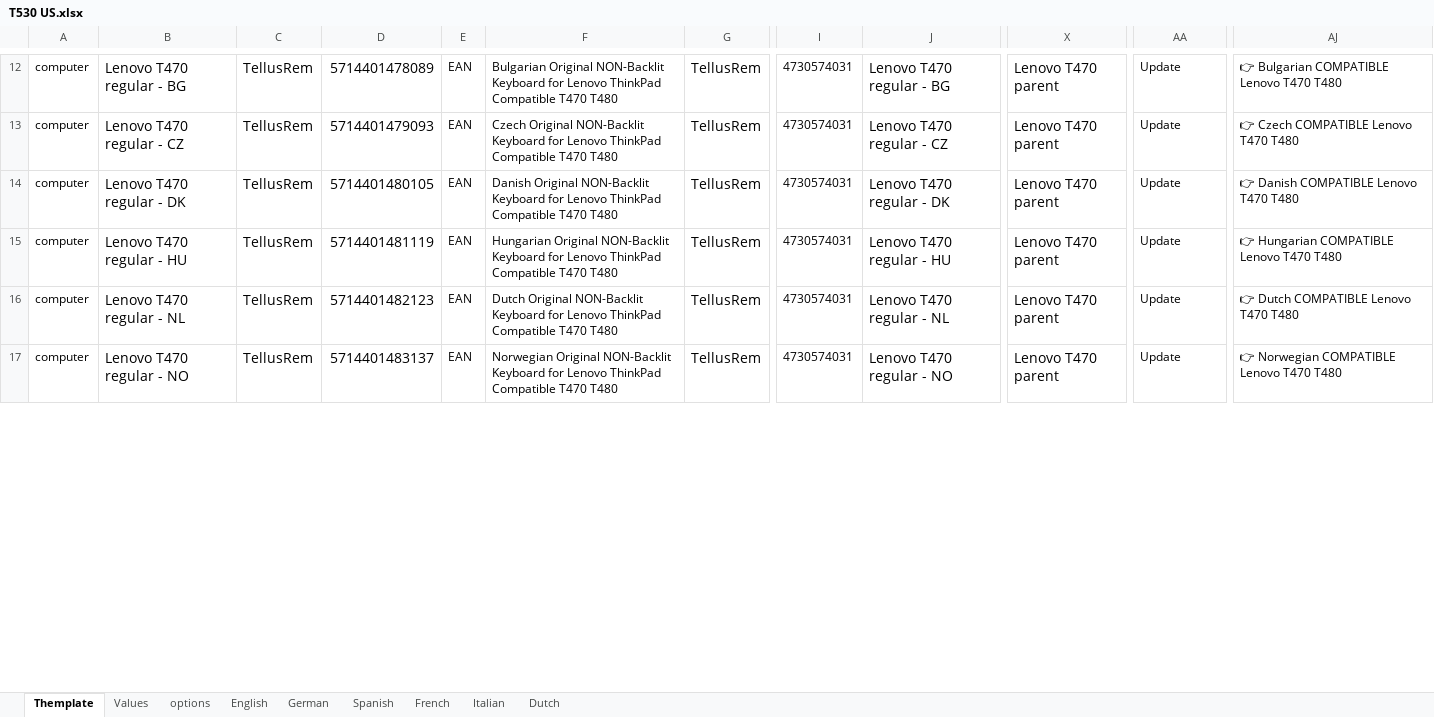
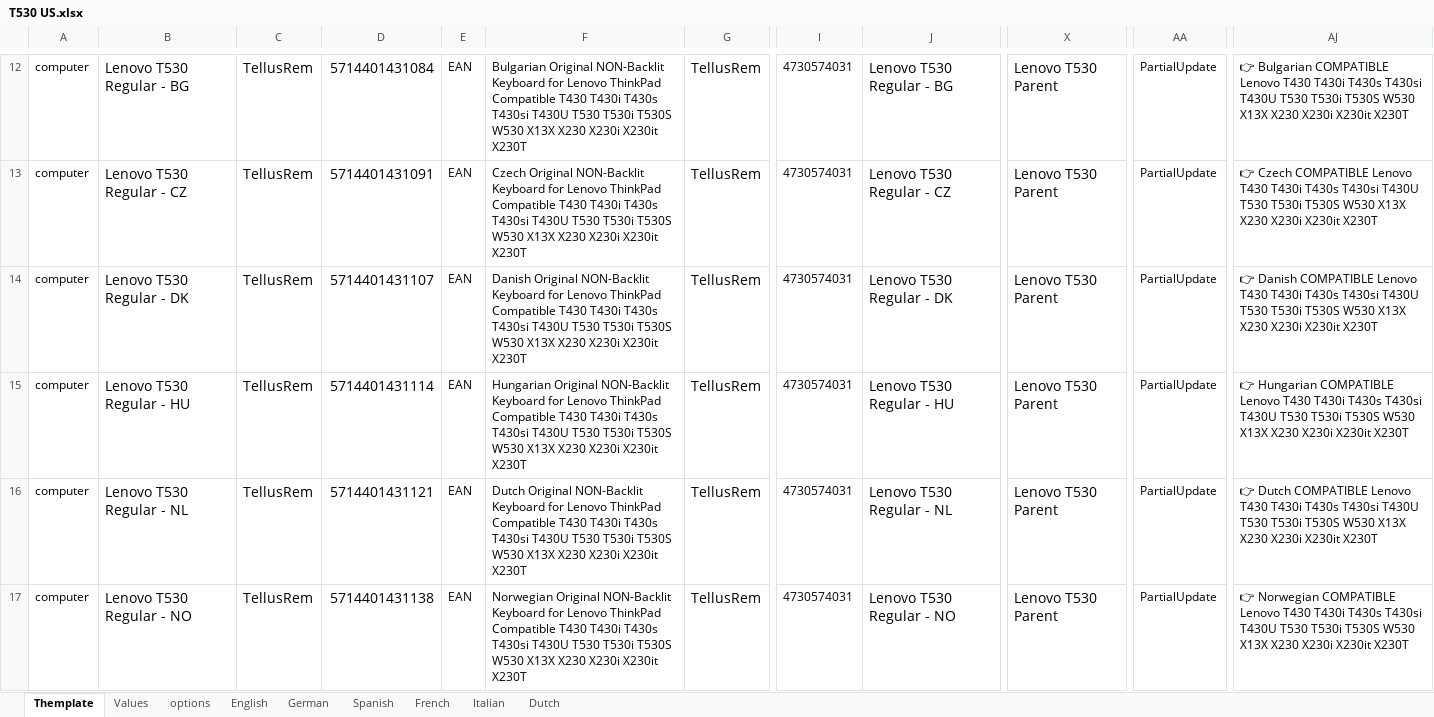
Before and after one commit to PatrickVibild/TellusAmazonPictures, an Excel workbook: flat-files/Lenovo/T530/T530 US.xlsx, sheet Themplate, drawn as a sheet; only a part is shown, gaps mark what is left out; values as stored, in another font and other column widths than the file's, no borders; conditional formats not drawn; the diff covers the shown part only; the diff names each change by its address in the sheet, - before the commit and + after, or states it on an @@ line.

```diff
--- a/flat-files/Lenovo/T530/T530 US.xlsx (sheet Themplate)
+++ b/flat-files/Lenovo/T530/T530 US.xlsx (sheet Themplate)
-B12: Lenovo T470 regular - BG
+B12: Lenovo T530 Regular - BG
-D12: 5714401478089
+D12: 5714401431084
-F12: …ThinkPad Compatible T470 T480
+F12: …ThinkPad Compatible T430 T430i T430s T430si T430U T530 T530i T530S W530 X13X X230 X230i X230it X230T
-J12: Lenovo T470 regular - BG
+J12: Lenovo T530 Regular - BG
-X12:X17: Lenovo T470 parent
+X12:X17: Lenovo T530 Parent
-AA12:AA17: Update
+AA12:AA17: PartialUpdate
-AJ12: …COMPATIBLE Lenovo T470 T480
+AJ12: …COMPATIBLE Lenovo T430 T430i T430s T430si T430U T530 T530i T530S W530 X13X X230 X230i X230it X230T
-B13: Lenovo T470 regular - CZ
+B13: Lenovo T530 Regular - CZ
-D13: 5714401479093
+D13: 5714401431091
-F13: …ThinkPad Compatible T470 T480
+F13: …ThinkPad Compatible T430 T430i T430s T430si T430U T530 T530i T530S W530 X13X X230 X230i X230it X230T
-J13: Lenovo T470 regular - CZ
+J13: Lenovo T530 Regular - CZ
-AJ13: …COMPATIBLE Lenovo T470 T480
+AJ13: …COMPATIBLE Lenovo T430 T430i T430s T430si T430U T530 T530i T530S W530 X13X X230 X230i X230it X230T
-B14: Lenovo T470 regular - DK
+B14: Lenovo T530 Regular - DK
-D14: 5714401480105
+D14: 5714401431107
-F14: …ThinkPad Compatible T470 T480
+F14: …ThinkPad Compatible T430 T430i T430s T430si T430U T530 T530i T530S W530 X13X X230 X230i X230it X230T
-J14: Lenovo T470 regular - DK
+J14: Lenovo T530 Regular - DK
-AJ14: …COMPATIBLE Lenovo T470 T480
+AJ14: …COMPATIBLE Lenovo T430 T430i T430s T430si T430U T530 T530i T530S W530 X13X X230 X230i X230it X230T
-B15: Lenovo T470 regular - HU
+B15: Lenovo T530 Regular - HU
-D15: 5714401481119
+D15: 5714401431114
-F15: …ThinkPad Compatible T470 T480
+F15: …ThinkPad Compatible T430 T430i T430s T430si T430U T530 T530i T530S W530 X13X X230 X230i X230it X230T
-J15: Lenovo T470 regular - HU
+J15: Lenovo T530 Regular - HU
-AJ15: …COMPATIBLE Lenovo T470 T480
+AJ15: …COMPATIBLE Lenovo T430 T430i T430s T430si T430U T530 T530i T530S W530 X13X X230 X230i X230it X230T
-B16: Lenovo T470 regular - NL
+B16: Lenovo T530 Regular - NL
-D16: 5714401482123
+D16: 5714401431121
-F16: …ThinkPad Compatible T470 T480
+F16: …ThinkPad Compatible T430 T430i T430s T430si T430U T530 T530i T530S W530 X13X X230 X230i X230it X230T
-J16: Lenovo T470 regular - NL
+J16: Lenovo T530 Regular - NL
-AJ16: …COMPATIBLE Lenovo T470 T480
+AJ16: …COMPATIBLE Lenovo T430 T430i T430s T430si T430U T530 T530i T530S W530 X13X X230 X230i X230it X230T
-B17: Lenovo T470 regular - NO
+B17: Lenovo T530 Regular - NO
-D17: 5714401483137
+D17: 5714401431138
-F17: …ThinkPad Compatible T470 T480
+F17: …ThinkPad Compatible T430 T430i T430s T430si T430U T530 T530i T530S W530 X13X X230 X230i X230it X230T
-J17: Lenovo T470 regular - NO
+J17: Lenovo T530 Regular - NO
-AJ17: …COMPATIBLE Lenovo T470 T480
+AJ17: …COMPATIBLE Lenovo T430 T430i T430s T430si T430U T530 T530i T530S W530 X13X X230 X230i X230it X230T
```
Also changed, not shown: 246 edited cells and cell formats elsewhere in this sheet, sheet Values, formulas that keep their value, 2 other files.
